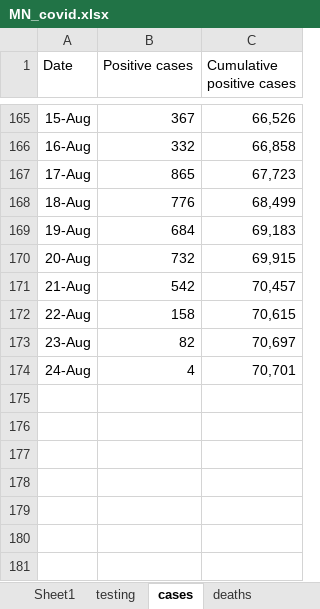
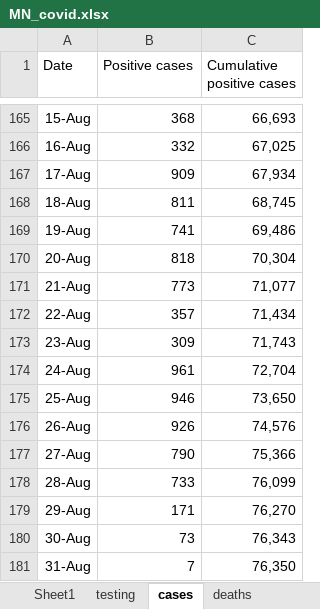
Before and after one commit to letrout/covid-mn, an Excel workbook: MN_covid.xlsx, sheet cases, drawn as a sheet; only a part is shown, gaps mark what is left out; values as stored, in another font and other column widths than the file's, no borders; the diff covers the shown part only; the diff names each change by its address in the sheet, - before the commit and + after, or states it on an @@ line.

```diff
--- a/MN_covid.xlsx (sheet cases)
+++ b/MN_covid.xlsx (sheet cases)
-B165 (Positive cases): 367
+B165 (Positive cases): 368
-C165 (Cumulative positive cases): 66,526
+C165 (Cumulative positive cases): 66,693
-C166 (Cumulative positive cases): 66,858
+C166 (Cumulative positive cases): 67,025
-B167 (Positive cases): 865
+B167 (Positive cases): 909
-C167 (Cumulative positive cases): 67,723
+C167 (Cumulative positive cases): 67,934
-B168 (Positive cases): 776
+B168 (Positive cases): 811
-C168 (Cumulative positive cases): 68,499
+C168 (Cumulative positive cases): 68,745
-B169 (Positive cases): 684
+B169 (Positive cases): 741
-C169 (Cumulative positive cases): 69,183
+C169 (Cumulative positive cases): 69,486
-B170 (Positive cases): 732
+B170 (Positive cases): 818
-C170 (Cumulative positive cases): 69,915
+C170 (Cumulative positive cases): 70,304
-B171 (Positive cases): 542
+B171 (Positive cases): 773
-C171 (Cumulative positive cases): 70,457
+C171 (Cumulative positive cases): 71,077
-B172 (Positive cases): 158
+B172 (Positive cases): 357
-C172 (Cumulative positive cases): 70,615
+C172 (Cumulative positive cases): 71,434
-B173 (Positive cases): 82
+B173 (Positive cases): 309
-C173 (Cumulative positive cases): 70,697
+C173 (Cumulative positive cases): 71,743
-B174 (Positive cases): 4
+B174 (Positive cases): 961
-C174 (Cumulative positive cases): 70,701
+C174 (Cumulative positive cases): 72,704
+row 175: 25-Aug | 946 | 73,650
+row 176: 26-Aug | 926 | 74,576
+row 177: 27-Aug | 790 | 75,366
+row 178: 28-Aug | 733 | 76,099
+row 179: 29-Aug | 171 | 76,270
+row 180: 30-Aug | 73 | 76,343
+row 181: 31-Aug | 7 | 76,350
```
Also changed, not shown: 95 edited cells elsewhere in this sheet, sheet testing, sheet county, sheet hospitalizations, sheet age, sheet deaths, sheet ethnicity, 3 more sheets.
